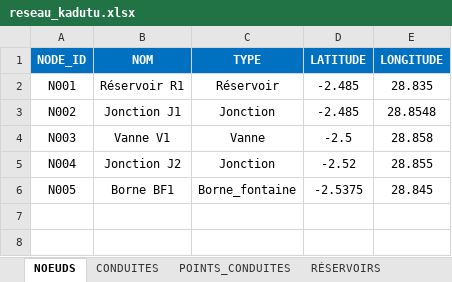
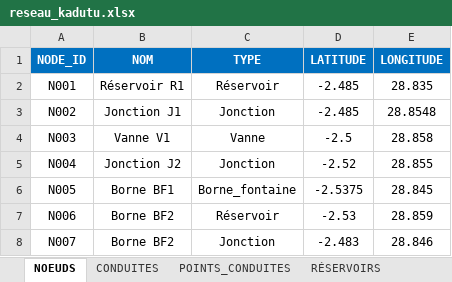
Before and after one commit to landry15/kadutu-digital-twin, an Excel workbook: projet/backend/data/reseau_kadutu.xlsx, sheet NOEUDS, drawn as a sheet; values as stored, in another font and other column widths than the file's, no borders; the diff names each change by its address in the sheet, - before the commit and + after, or states it on an @@ line.

```diff
--- a/projet/backend/data/reseau_kadutu.xlsx (sheet NOEUDS)
+++ b/projet/backend/data/reseau_kadutu.xlsx (sheet NOEUDS)
+row 7: N006 | Borne BF2 | Réservoir | -2.53 | 28.859
+row 8: N007 | Borne BF2 | Jonction | -2.483 | 28.846
```
Also changed, not shown: sheet POINTS_CONDUITES, sheet CONDUITES, 23 other files.
